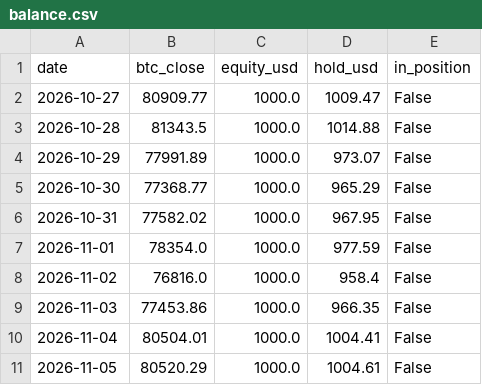
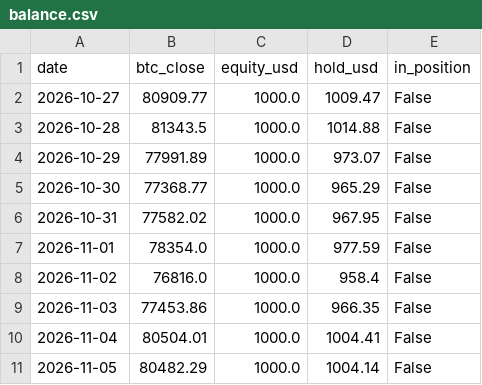
Before and after one commit to kuhyungi13/AI-Coin, a CSV file: paper/daily/balance.csv, drawn as a sheet.

```diff
--- a/paper/daily/balance.csv
+++ b/paper/daily/balance.csv
@@ -10,2 +10,2 @@ date,btc_close,equity_usd,hold_usd,in_position
 2026-11-04,80504.01,1000.0,1004.41,False
-2026-11-05,80520.29,1000.0,1004.61,False
+2026-11-05,80482.29,1000.0,1004.14,False
```
Also changed, not shown: paper/4h/balance.csv, 2 other files.
